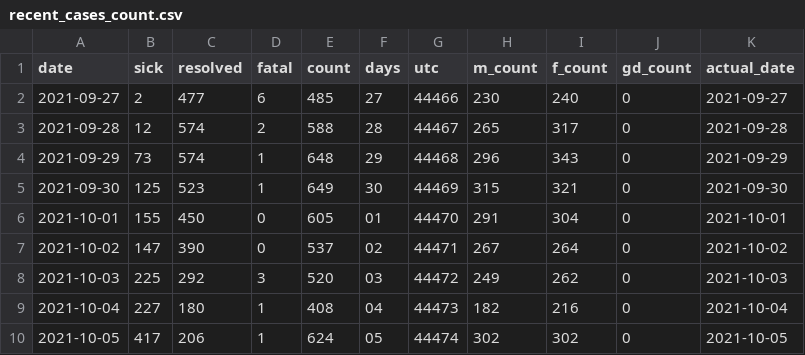
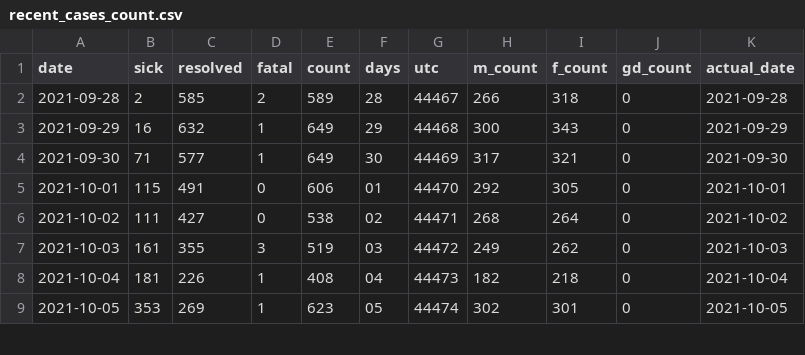
Before and after one commit to tamccullough/covon, a CSV file: datasets/2021/recent_cases_count.csv, drawn as a sheet; only a part is shown; the diff covers the shown part only.

```diff
--- a/datasets/2021/recent_cases_count.csv
+++ b/datasets/2021/recent_cases_count.csv
@@ -1,10 +1,9 @@
 date,sick,resolved,fatal,count,days,utc,m_count,f_count,gd_count,actual_date
-2021-09-27,2,477,6,485,27,44466,230,240,0,2021-09-27
-2021-09-28,12,574,2,588,28,44467,265,317,0,2021-09-28
-2021-09-29,73,574,1,648,29,44468,296,343,0,2021-09-29
-2021-09-30,125,523,1,649,30,44469,315,321,0,2021-09-30
-2021-10-01,155,450,0,605,01,44470,291,304,0,2021-10-01
-2021-10-02,147,390,0,537,02,44471,267,264,0,2021-10-02
-2021-10-03,225,292,3,520,03,44472,249,262,0,2021-10-03
-2021-10-04,227,180,1,408,04,44473,182,216,0,2021-10-04
-2021-10-05,417,206,1,624,05,44474,302,302,0,2021-10-05
+2021-09-28,2,585,2,589,28,44467,266,318,0,2021-09-28
+2021-09-29,16,632,1,649,29,44468,300,343,0,2021-09-29
+2021-09-30,71,577,1,649,30,44469,317,321,0,2021-09-30
+2021-10-01,115,491,0,606,01,44470,292,305,0,2021-10-01
+2021-10-02,111,427,0,538,02,44471,268,264,0,2021-10-02
+2021-10-03,161,355,3,519,03,44472,249,262,0,2021-10-03
+2021-10-04,181,226,1,408,04,44473,182,218,0,2021-10-04
+2021-10-05,353,269,1,623,05,44474,302,301,0,2021-10-05
```
Also changed, not shown: 1 added row and 32 edited cells elsewhere in this file, datasets/2021/age_groups_recent.csv, datasets/2021/all_cases.csv, 7 other files.
